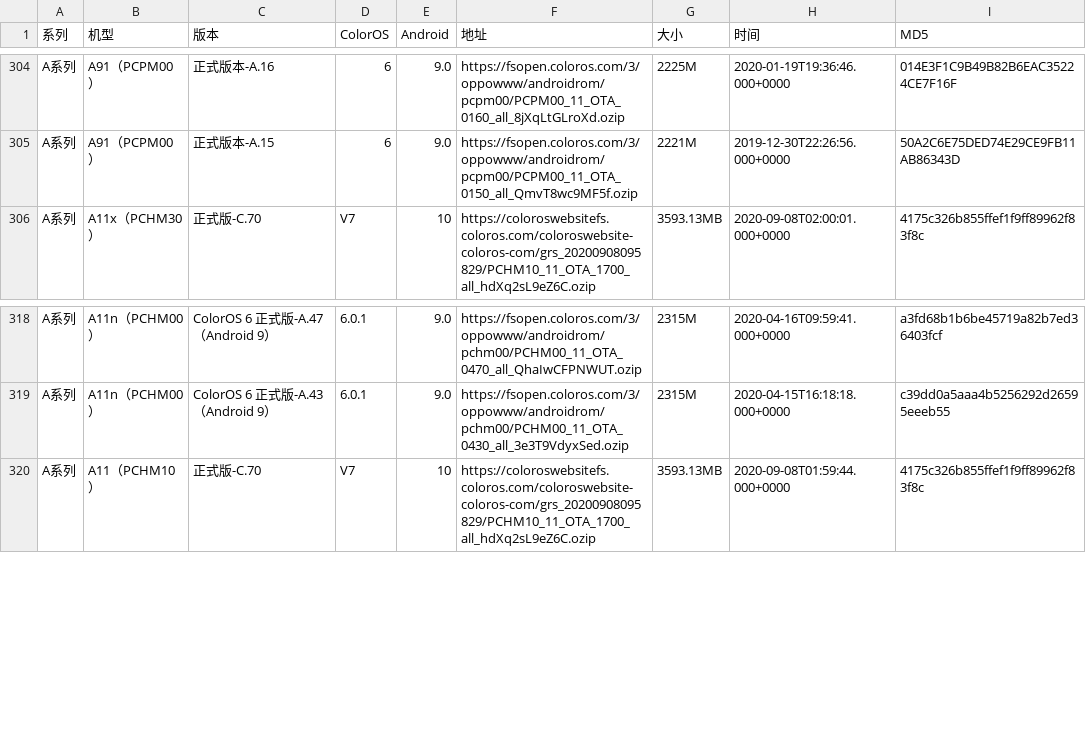
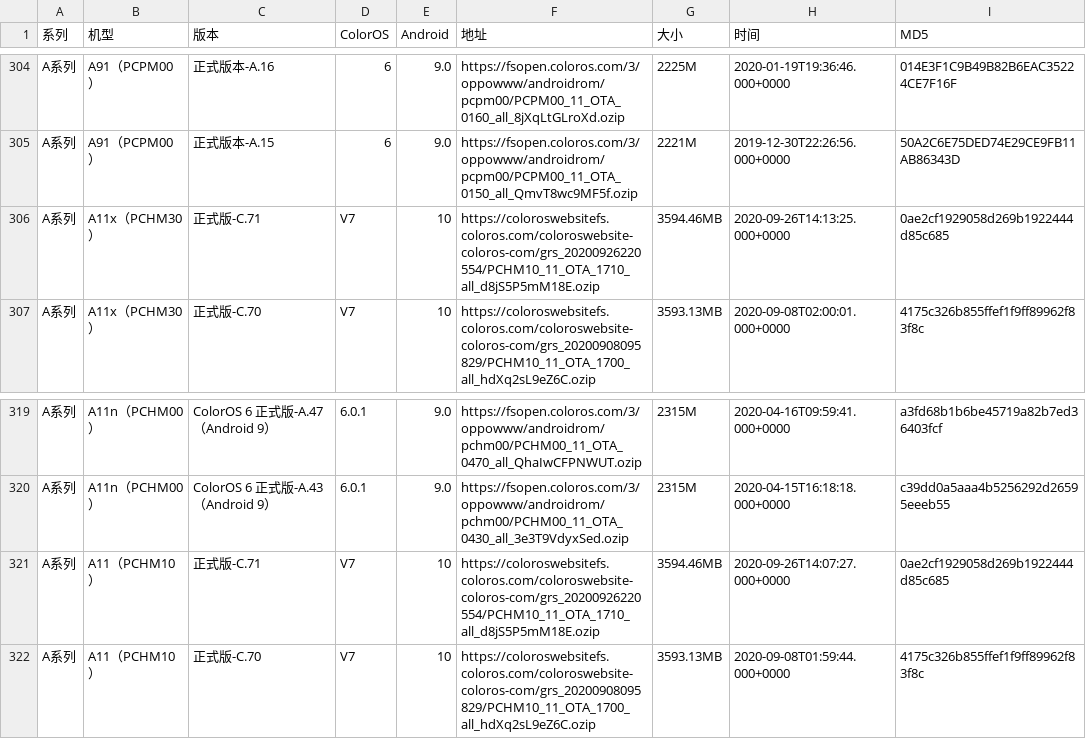
Before and after one commit to wuxianlin/get_android_data, a CSV file: data/oppo_rom.csv, drawn as a sheet; only a part is shown, gaps mark what is left out; the diff names each change by its address in the sheet, - before the commit and + after, or states it on an @@ line.

```diff
--- a/data/oppo_rom.csv
+++ b/data/oppo_rom.csv
+row 306: A系列 | A11x（PCHM30） | 正式版-C.71 | V7 | 10 | https://coloroswebsitefs.coloros.com/coloroswebsite-coloros-com/grs_20200926220554/PCHM10_11_OTA_1710_all_d8jS5P5mM18E.ozip | 3594.46MB | 2020-09-26T14:13:25.000+0000 | 0ae2cf1929058d269b1922444d85c685
+row 321: A系列 | A11（PCHM10） | 正式版-C.71 | V7 | 10 | https://coloroswebsitefs.coloros.com/coloroswebsite-coloros-com/grs_20200926220554/PCHM10_11_OTA_1710_all_d8jS5P5mM18E.ozip | 3594.46MB | 2020-09-26T14:07:27.000+0000 | 0ae2cf1929058d269b1922444d85c685
```
